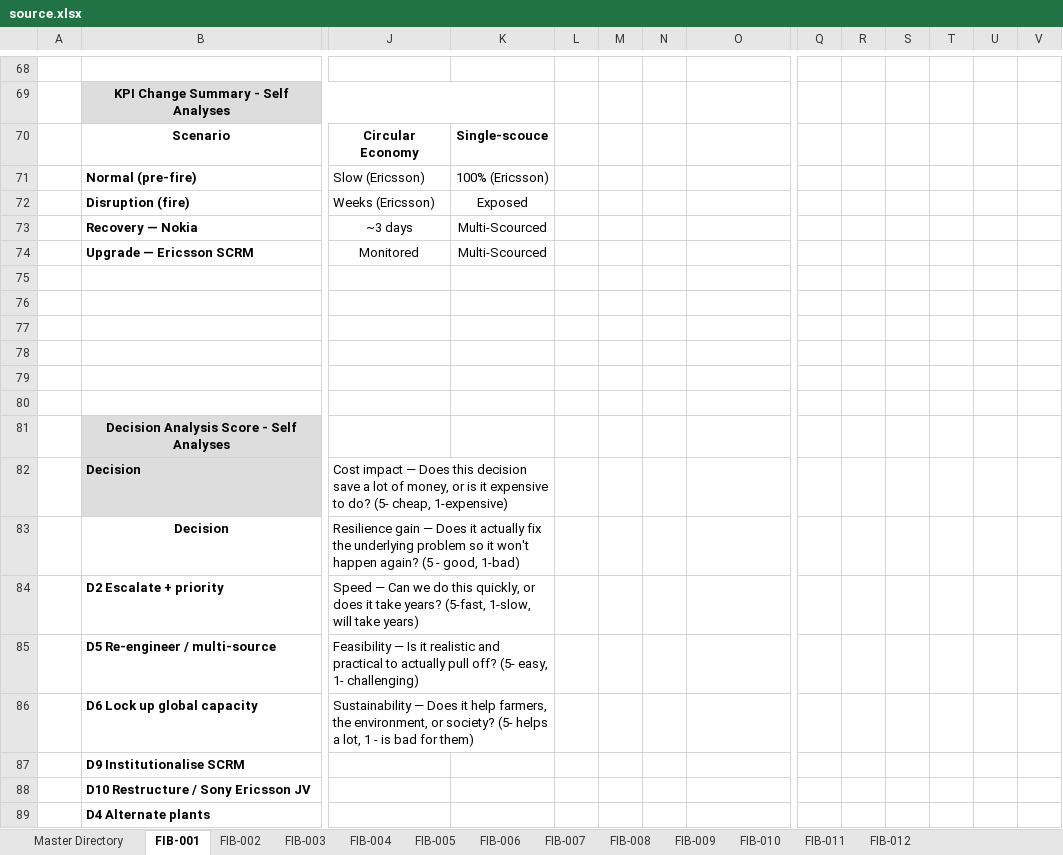
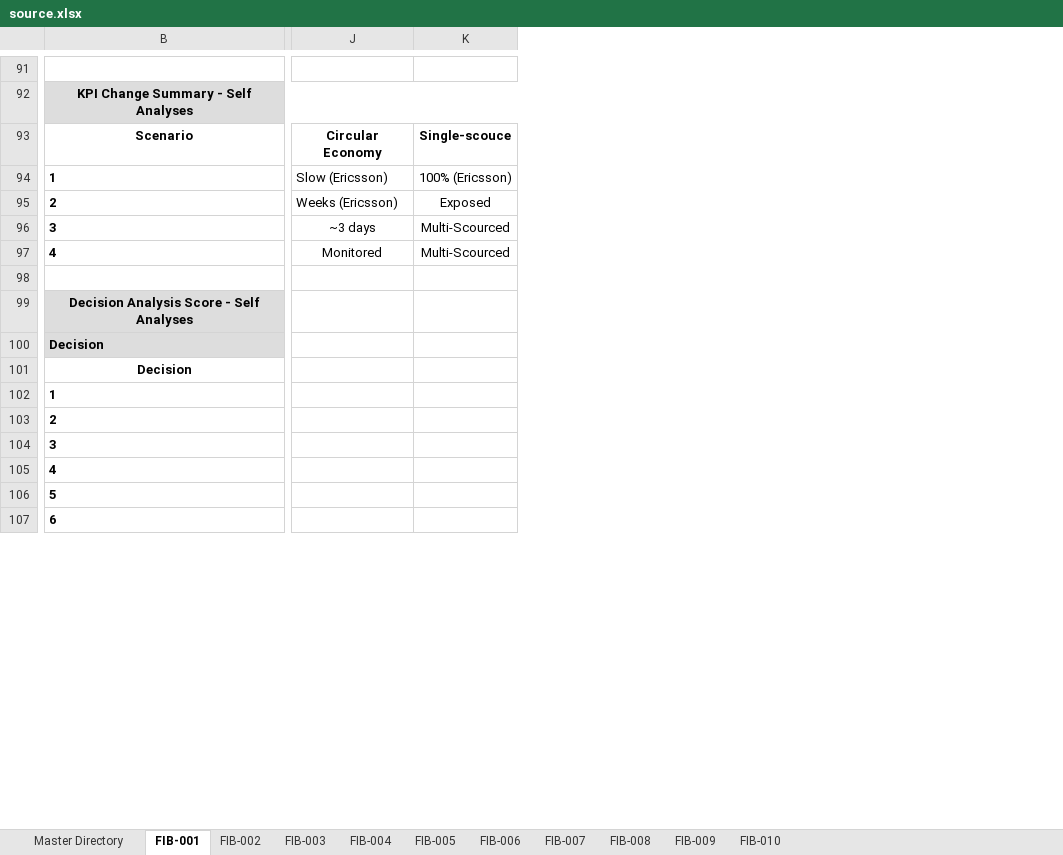
Before and after one commit to truptiparate/SupplyChainDashboard, an Excel workbook: data/source.xlsx, sheet FIB-001, drawn as a sheet; only a part is shown, gaps mark what is left out; values as stored, in another font and other column widths than the file's, no borders; removed rows and columns are numbered as before the commit, all else as after; rows hold the shown columns only; the diff covers the shown part only; the diff names each change by its address in the sheet, - before the commit and + after, or states it on an @@ line.

Commit message:
Modification to the decision information fetching logic as per new structure

```diff
--- a/data/source.xlsx (sheet FIB-001)
+++ b/data/source.xlsx (sheet FIB-001)
-sheet tab: FIB-011
-sheet tab: FIB-012
-column A, empty
-column K, rows 70-74: Single-scouce | 100% (Ericsson) | Exposed | Multi-Scourced | Multi-Scourced
-column L, empty
-column M, empty
-column N, empty
-column Q, empty
-column R, empty
-column S, empty
-column T, empty
-column U, empty
-column V, empty
-B69:K69 merged
+B92:K92 merged
-K92 fill: none
+K92 fill: #DDDDDD
-K93: (empty)
+K93: Single-scouce
-B94: Normal (pre-fire)
+B94: 1
-K94: (empty)
+K94: 100% (Ericsson)
-B95: Disruption (fire)
+B95: 2
-K95: (empty)
+K95: Exposed
-B96: Recovery — Nokia
+B96: 3
-K96:K97: (empty)
+K96:K97: Multi-Scourced
-B97: Upgrade — Ericsson SCRM
+B97: 4
-row 75: (empty)
-row 76: (empty)
-row 77: (empty)
-row 78: (empty)
-row 79: (empty)
-J100: Cost impact — Does this decision save a lot of money, or is it expensive to do? (5- cheap, 1-expensive)
+J100: (empty)
-J82:K82 merged
-J101: Resilience gain — Does it actually fix the underlying problem so it won't happen again? (5 - good, 1-bad)
+J101: (empty)
-J83:K83 merged
-B102: D2 Escalate + priority
+B102: 1
-J102: Speed — Can we do this quickly, or does it take years? (5-fast, 1-slow, will take years)
+J102: (empty)
-J84:K84 merged
-B103: D5 Re-engineer / multi-source
+B103: 2
-J103: Feasibility — Is it realistic and practical to actually pull off? (5- easy, 1- challenging)
+J103: (empty)
-J85:K85 merged
-B104: D6 Lock up global capacity
+B104: 3
-J104: Sustainability — Does it help farmers, the environment, or society? (5- helps a lot, 1 - is bad for them)
+J104: (empty)
-J86:K86 merged
-B105: D9 Institutionalise SCRM
+B105: 4
-B106: D10 Restructure / Sony Ericsson JV
+B106: 5
-B107: D4 Alternate plants
+B107: 6
```
Also changed, not shown: 55 added rows, 44 removed rows, 1 added column, 5 removed columns, 39 edited cells, cell formats and merged cells elsewhere in this sheet, sheet FIB-008, sheet FIB-006, sheet FIB-007, sheet FIB-003, sheet FIB-002, sheet FIB-009, 4 more sheets, formulas that keep their value, 3 other files.
